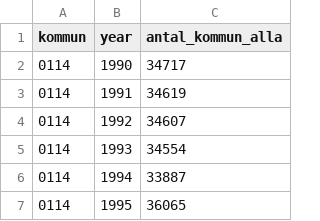
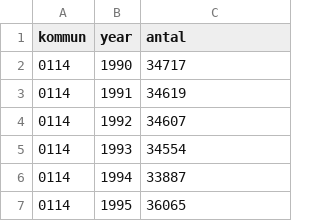
Before and after one commit to open-numbers/ddf--ibfuu--healthatlas, a CSV file: ddf--datapoints--antal--by--kommun--year.csv (was ddf--datapoints--antal_kommun_alla--by--kommun--year.csv), drawn as a sheet; only a part is shown.

```diff
--- a/ddf--datapoints--antal_kommun_alla--by--kommun--year.csv
+++ b/ddf--datapoints--antal--by--kommun--year.csv
@@ -1,2 +1,2 @@
-kommun,year,antal_kommun_alla
+kommun,year,antal
 0114,1990,34717
```
Also changed, not shown: ddf--concepts.csv, ddf--datapoints--antal--by--deso--year.csv, 31 other files.
